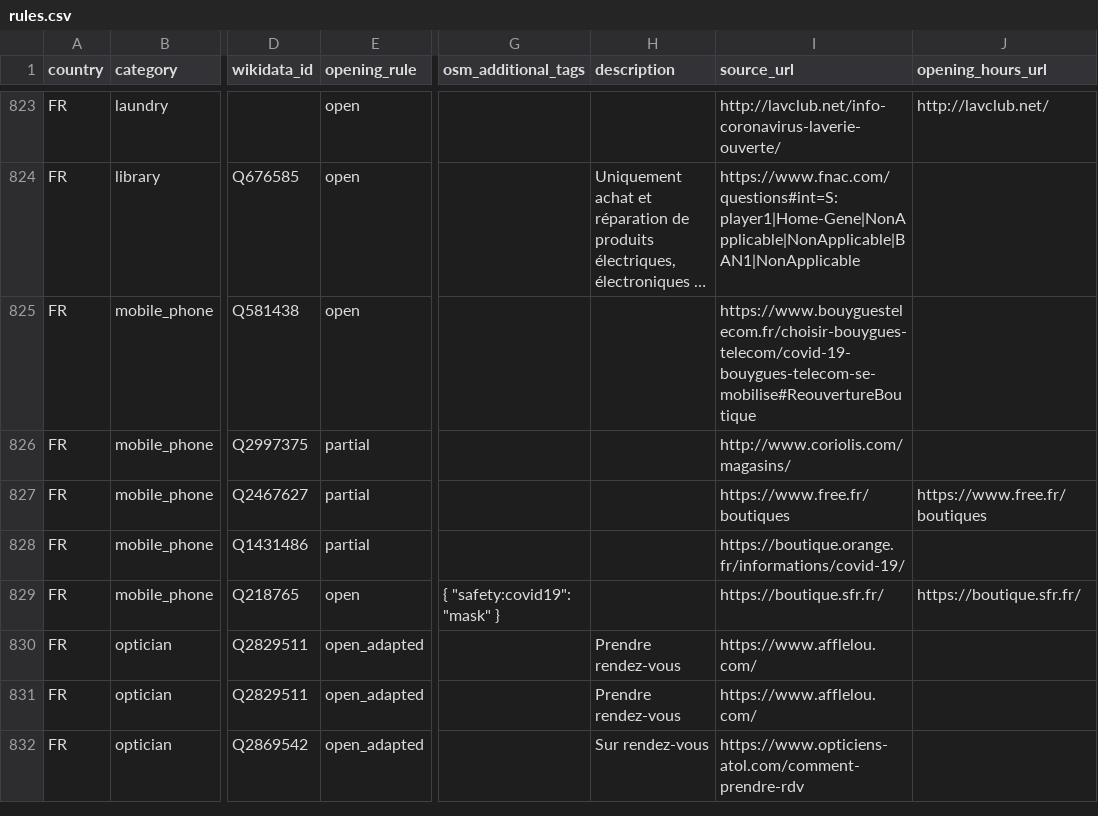
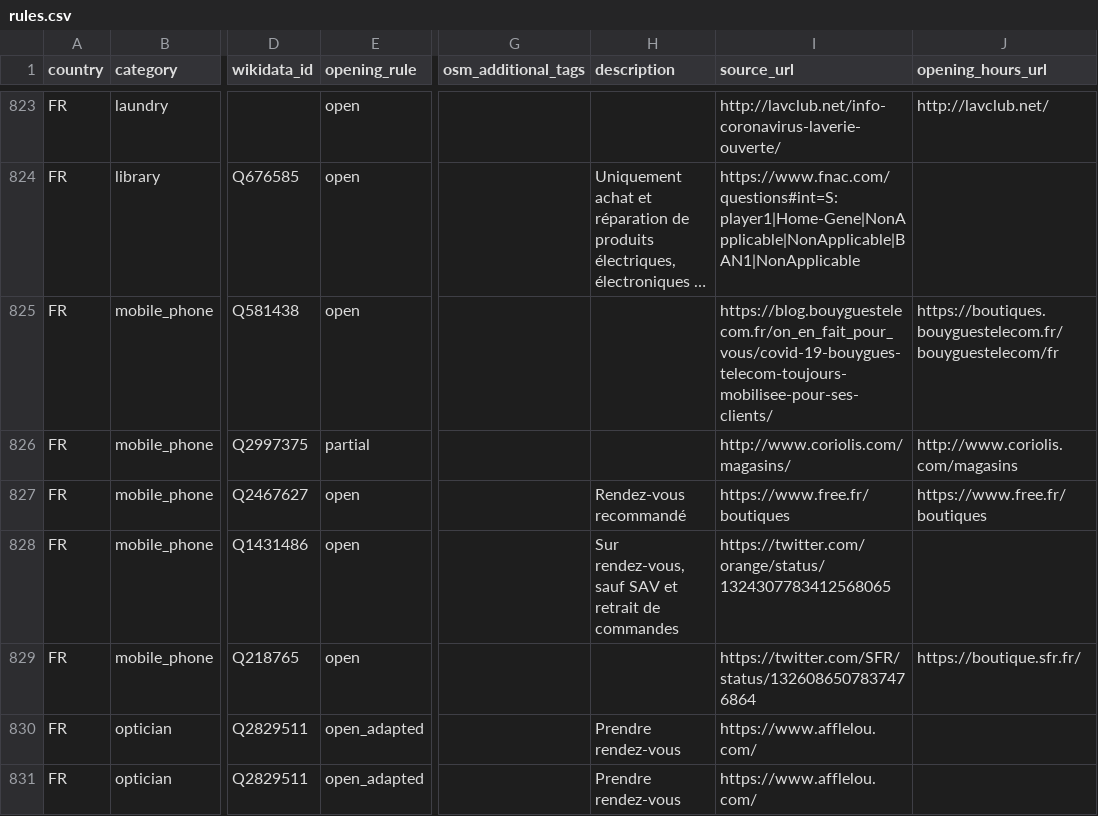
Before and after one commit to caresteouvert/Covid_enseignes, a CSV file: rules.csv, drawn as a sheet; only a part is shown, gaps mark what is left out; the shorter side is filled out with more unchanged rows; long unchanged cells end in …; the diff names each change by its address in the sheet, - before the commit and + after, or states it on an @@ line.

Commit message:
FR - update mobile phone shops

```diff
--- a/rules.csv
+++ b/rules.csv
-I825 (source_url): https://www.bouyguestelecom.fr/choisir-bouygues-telecom/covid-19-bouygues-telecom-se-mobilise#ReouvertureBoutique
+I825 (source_url): https://blog.bouyguestelecom.fr/on_en_fait_pour_vous/covid-19-bouygues-telecom-toujours-mobilisee-pour-ses-clients/
-J825 (opening_hours_url): (empty)
+J825 (opening_hours_url): https://boutiques.bouyguestelecom.fr/bouyguestelecom/fr
-J826 (opening_hours_url): (empty)
+J826 (opening_hours_url): http://www.coriolis.com/magasins
-E827:E828 (opening_rule): partial
+E827:E828 (opening_rule): open
-H827 (description): (empty)
+H827 (description): Rendez-vous recommandé
-H828 (description): (empty)
+H828 (description): Sur rendez-vous, sauf SAV et retrait de commandes
-I828 (source_url): https://boutique.orange.fr/informations/covid-19/
+I828 (source_url): https://twitter.com/orange/status/1324307783412568065
-G829 (osm_additional_tags): { "safety:covid19": "mask" }
+G829 (osm_additional_tags): (empty)
-I829 (source_url): https://boutique.sfr.fr/
+I829 (source_url): https://twitter.com/SFR/status/1326086507837476864
```
